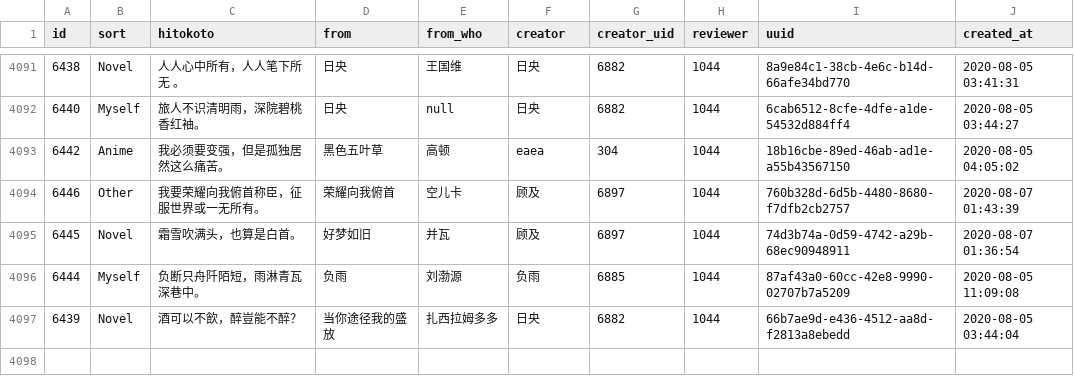
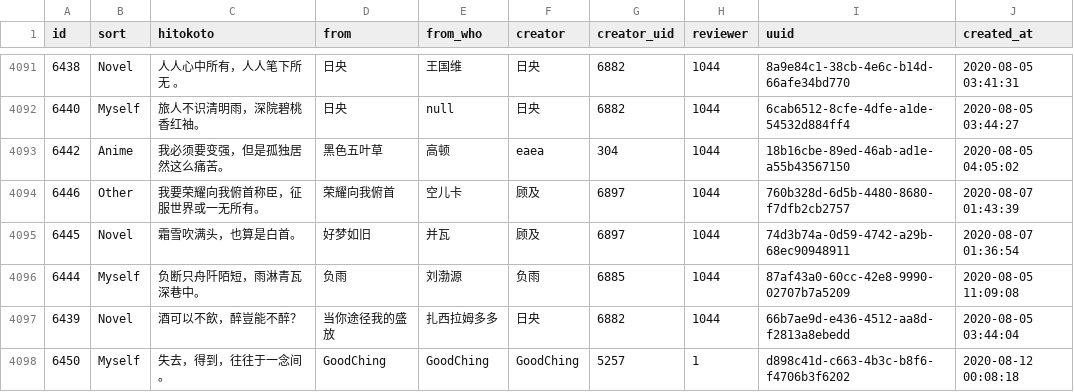
Before and after one commit to ElainaMoe/Unofficial-Hitokoto-Database, a CSV file: hitokoto.csv, drawn as a sheet; only a part is shown, gaps mark what is left out; the diff names each change by its address in the sheet, - before the commit and + after, or states it on an @@ line.

Commit message:
update Hitokoto database

```diff
--- a/hitokoto.csv
+++ b/hitokoto.csv
+row 4098: 6450 | Myself | 失去，得到，往往于一念间。 | GoodChing | GoodChing | GoodChing | 5257 | 1 | d898c41d-c663-4b3c-b8f6-f4706b3f6202 | 2020-08-12 00:08:18
```
